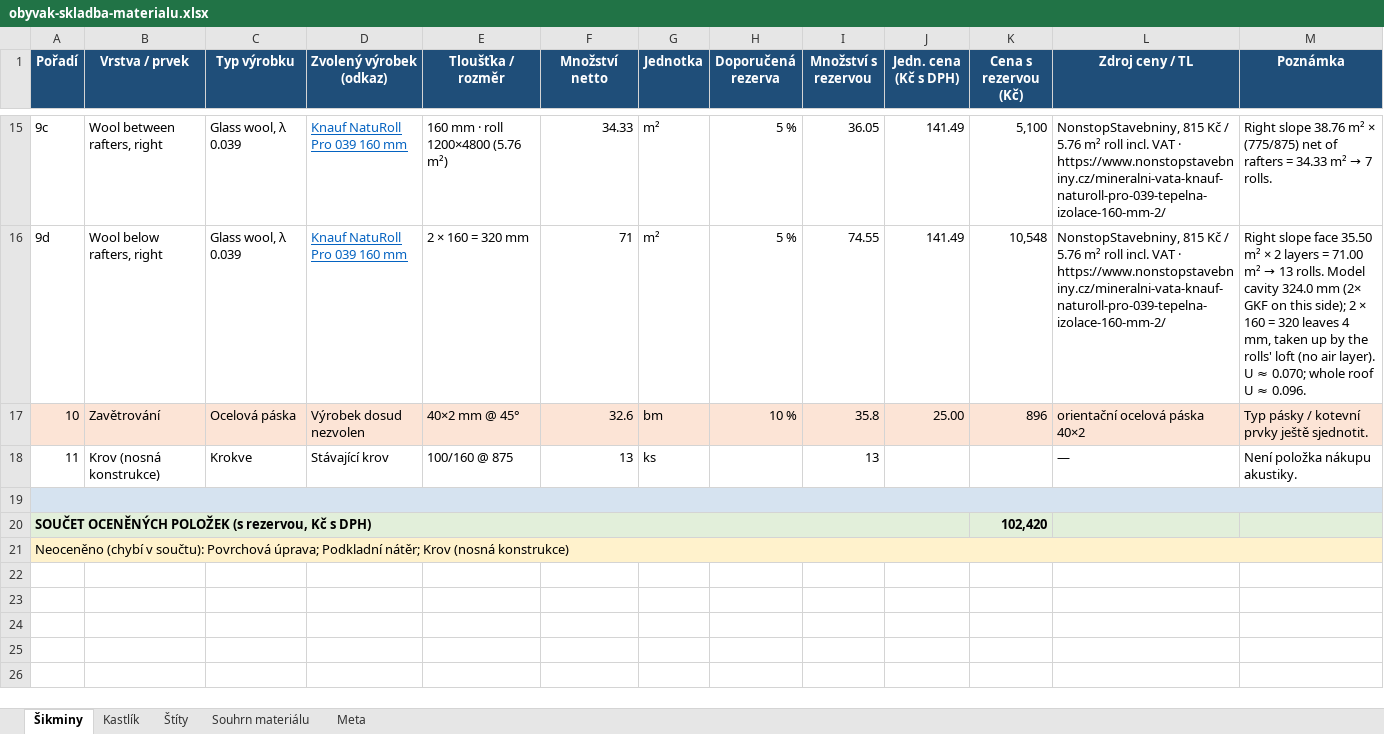
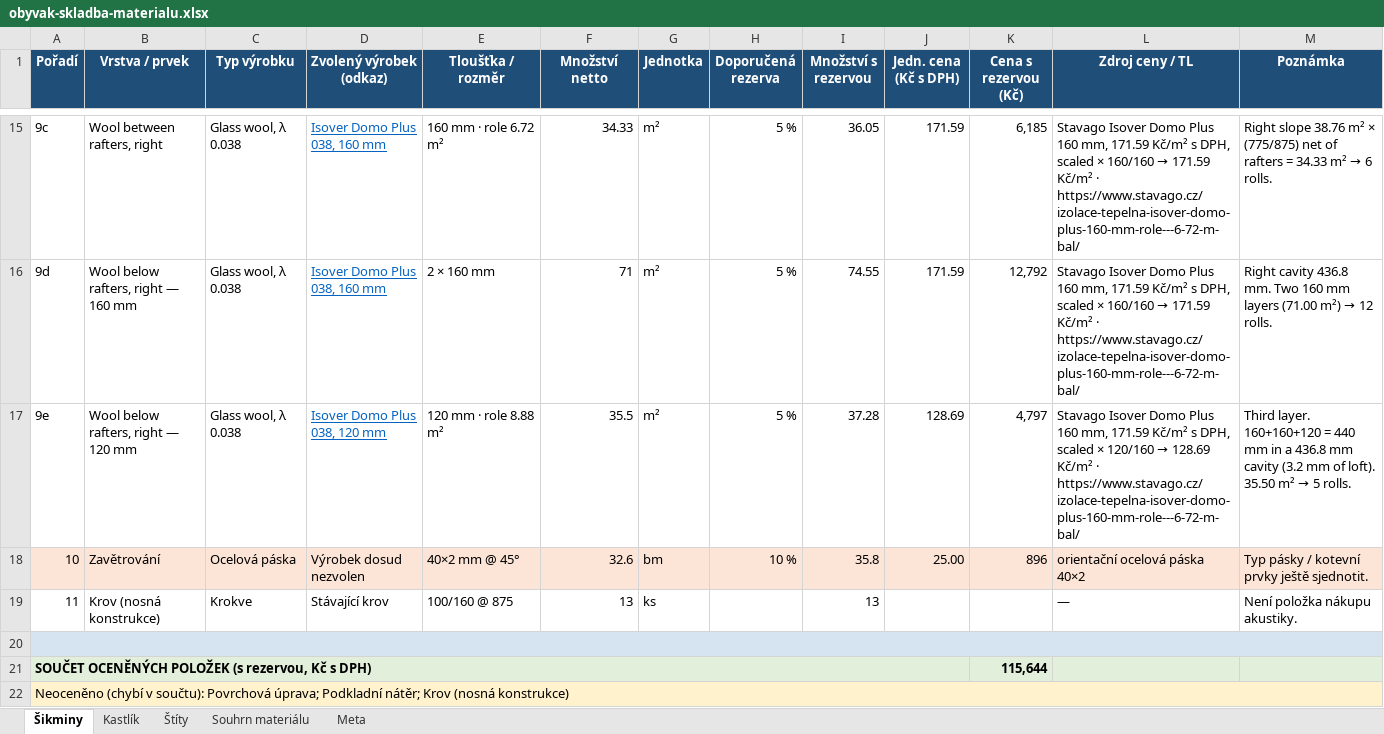
Before and after one commit to pteasima/Blueprints, an Excel workbook: docs/obyvak-skladba-materialu.xlsx, sheet Šikminy, drawn as a sheet; only a part is shown, gaps mark what is left out; values as stored, in another font and other column widths than the file's, no borders; addresses are those after the commit; the diff covers the shown part only; the diff names each change by its address in the sheet, - before the commit and + after, or states it on an @@ line.

```diff
--- a/docs/obyvak-skladba-materialu.xlsx (sheet Šikminy)
+++ b/docs/obyvak-skladba-materialu.xlsx (sheet Šikminy)
-C15:C16 (Typ výrobku): Glass wool, λ 0.039
+C15:C16 (Typ výrobku): Glass wool, λ 0.038
-D15:D16 (Zvolený výrobek (odkaz)): Knauf NatuRoll Pro 039 160 mm
+D15:D16 (Zvolený výrobek (odkaz)): Isover Domo Plus 038, 160 mm
-E15 (Tloušťka / rozměr): 160 mm · roll 1200×4800 (5.76 m²)
+E15 (Tloušťka / rozměr): 160 mm · role 6.72 m²
-J15:J16 (Jedn. cena (Kč s DPH)): 141.49
+J15:J16 (Jedn. cena (Kč s DPH)): 171.59
-K15 (Cena s rezervou (Kč)): 5,100
+K15 (Cena s rezervou (Kč)): 6,185
@@ L15:L16 (Zdroj ceny / TL): NonstopStavebniny, 815 Kč / 5.76 m² roll incl. VAT · https://www.nonstopstavebniny.cz/mineralni-vata-knauf-naturoll-pro-039-tepelna-izolace-160-mm-2/ → Stavago Isover Domo Plus 160 mm, 171.59 Kč/m² s DPH, scaled × 160/160 → 171.59 Kč/m² · https://www.stavago.cz/izolace-tepelna-isover-domo-plus-160-mm-role---6-72-m-bal/ @@
@@ M15 (Poznámka): …m² → 7 rolls. → …m² → 6 rolls. @@
-B16 (Vrstva / prvek): Wool below rafters, right
+B16 (Vrstva / prvek): Wool below rafters, right — 160 mm
-E16 (Tloušťka / rozměr): 2 × 160 = 320 mm
+E16 (Tloušťka / rozměr): 2 × 160 mm
-K16 (Cena s rezervou (Kč)): 10,548
+K16 (Cena s rezervou (Kč)): 12,792
@@ M16 (Poznámka): Right slope face 35.50 m² × 2 layers = 71.00 m² → 13 rolls. Model cavity 324.0 mm (2× GKF on this side); 2 × 160 = 320 leaves 4 mm, taken up by the rolls' loft (no air layer). U ≈ 0.070; whole roof U ≈ 0.096. → Right cavity 436.8 mm. Two 160 mm layers (71.00 m²) → 12 rolls. @@
+row 17: 9e | Wool below rafters, right — 120 mm | Glass wool, λ 0.038 | Isover Domo Plus 038, 120 mm | 120 mm · role 8.88 m² | 35.5 | m² | 5 % | 37.28 | 128.69 | 4,797 | Stavago Isover Domo Plus 160 mm, 171.59 Kč/m² s DPH, scaled × 120/160 → 128.69 Kč/m² · https://www.stavago.cz/izolace-tepelna-isover-domo-plus-160-mm-role---6-72-m-bal/ | Third layer. 160+160+120 = 440 mm in a 436.8 mm cavity (3.2 mm of loft). 35.50 m² → 5 rolls.
-K21 (Cena s rezervou (Kč)): 102,420
+K21 (Cena s rezervou (Kč)): 115,644
```
Also changed, not shown: 29 edited cells elsewhere in this sheet, sheet Souhrn materiálu, sheet Štíty, sheet Kastlík, sheet Meta, 16 other files.
